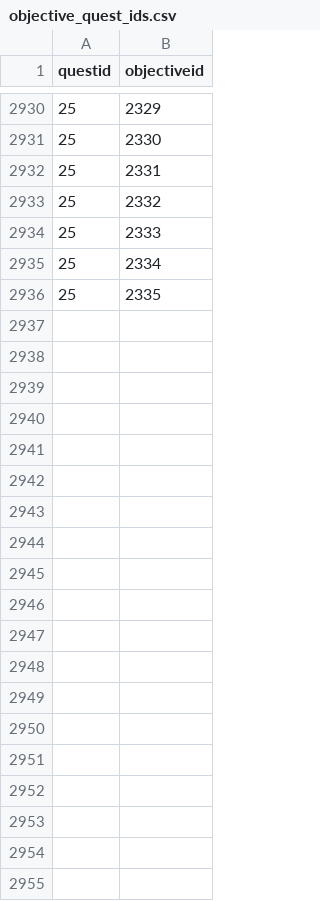
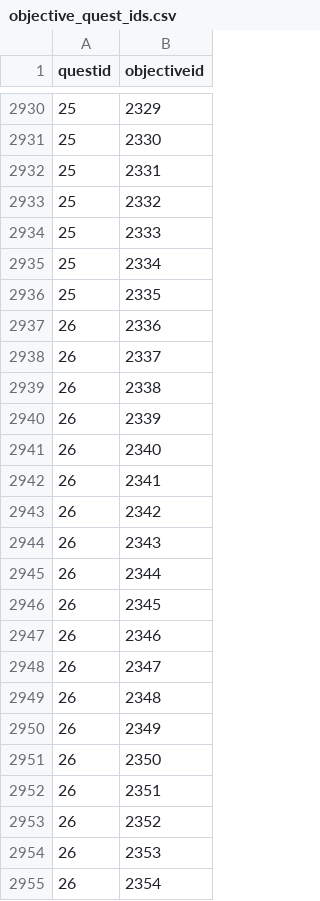
Before and after one commit to stasnocap/polyglot, a CSV file: src/EngQuest.Web/Extensions/objective_quest_ids.csv, drawn as a sheet; only a part is shown, gaps mark what is left out; the diff covers the shown part only.

Commit message:
add seed for quest 26

```diff
--- a/src/EngQuest.Web/Extensions/objective_quest_ids.csv
+++ b/src/EngQuest.Web/Extensions/objective_quest_ids.csv
@@ -2936 +2936,20 @@ questid;objectiveid
 25;2335
+26;2336
+26;2337
+26;2338
+26;2339
+26;2340
+26;2341
+26;2342
+26;2343
+26;2344
+26;2345
+26;2346
+26;2347
+26;2348
+26;2349
+26;2350
+26;2351
+26;2352
+26;2353
+26;2354
```
Also changed, not shown: 81 added rows elsewhere in this file, 2 other files.
